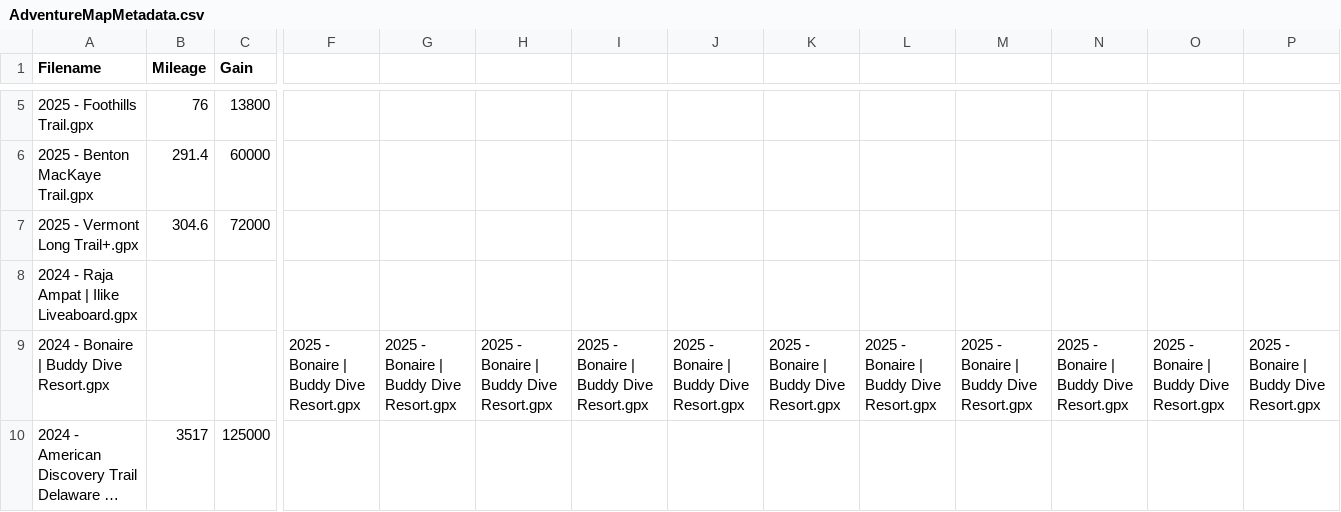
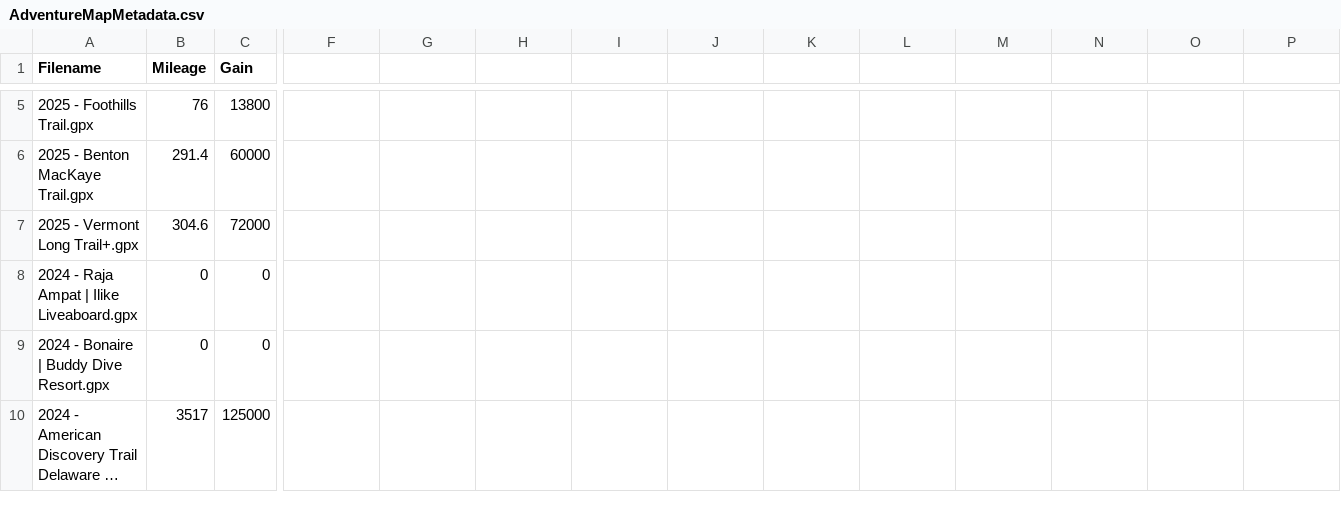
Before and after one commit to MattOnAMtn/MasochistAdventureMap, a CSV file: AdventureMapMetadata.csv, drawn as a sheet; only a part is shown, gaps mark what is left out; long unchanged cells end in …; the diff covers the shown part only; the diff names each change by its address in the sheet, - before the commit and + after, or states it on an @@ line.

Commit message:
Update AdventureMapMetadata.csv

```diff
--- a/AdventureMapMetadata.csv
+++ b/AdventureMapMetadata.csv
-B8:B9 (Mileage): (empty)
+B8:B9 (Mileage): 0
-C8:C9 (Gain): (empty)
+C8:C9 (Gain): 0
-F9: 2025 - Bonaire | Buddy Dive Resort.gpx
+F9: (empty)
-G9: 2025 - Bonaire | Buddy Dive Resort.gpx
+G9: (empty)
-H9: 2025 - Bonaire | Buddy Dive Resort.gpx
+H9: (empty)
-I9: 2025 - Bonaire | Buddy Dive Resort.gpx
+I9: (empty)
-J9: 2025 - Bonaire | Buddy Dive Resort.gpx
+J9: (empty)
-K9: 2025 - Bonaire | Buddy Dive Resort.gpx
+K9: (empty)
-L9: 2025 - Bonaire | Buddy Dive Resort.gpx
+L9: (empty)
-M9: 2025 - Bonaire | Buddy Dive Resort.gpx
+M9: (empty)
-N9: 2025 - Bonaire | Buddy Dive Resort.gpx
+N9: (empty)
-O9: 2025 - Bonaire | Buddy Dive Resort.gpx
+O9: (empty)
-P9: 2025 - Bonaire | Buddy Dive Resort.gpx
+P9: (empty)
```
Also changed, not shown: 19 edited cells elsewhere in this file.
